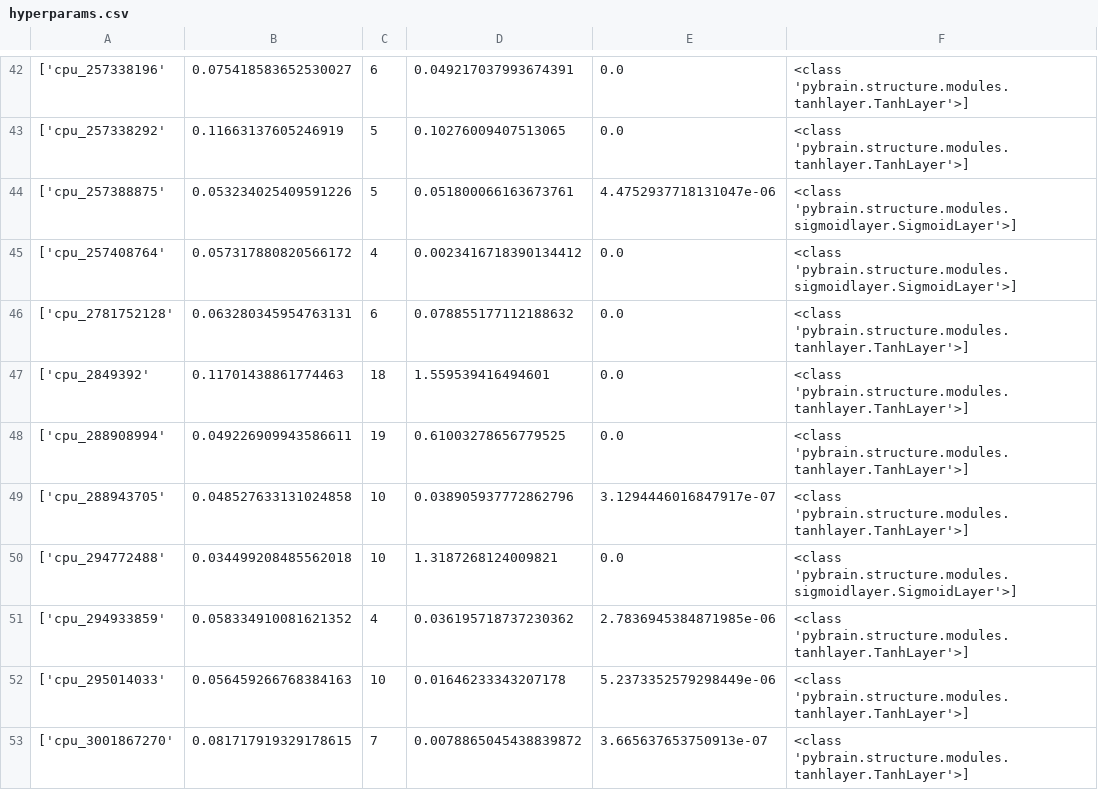
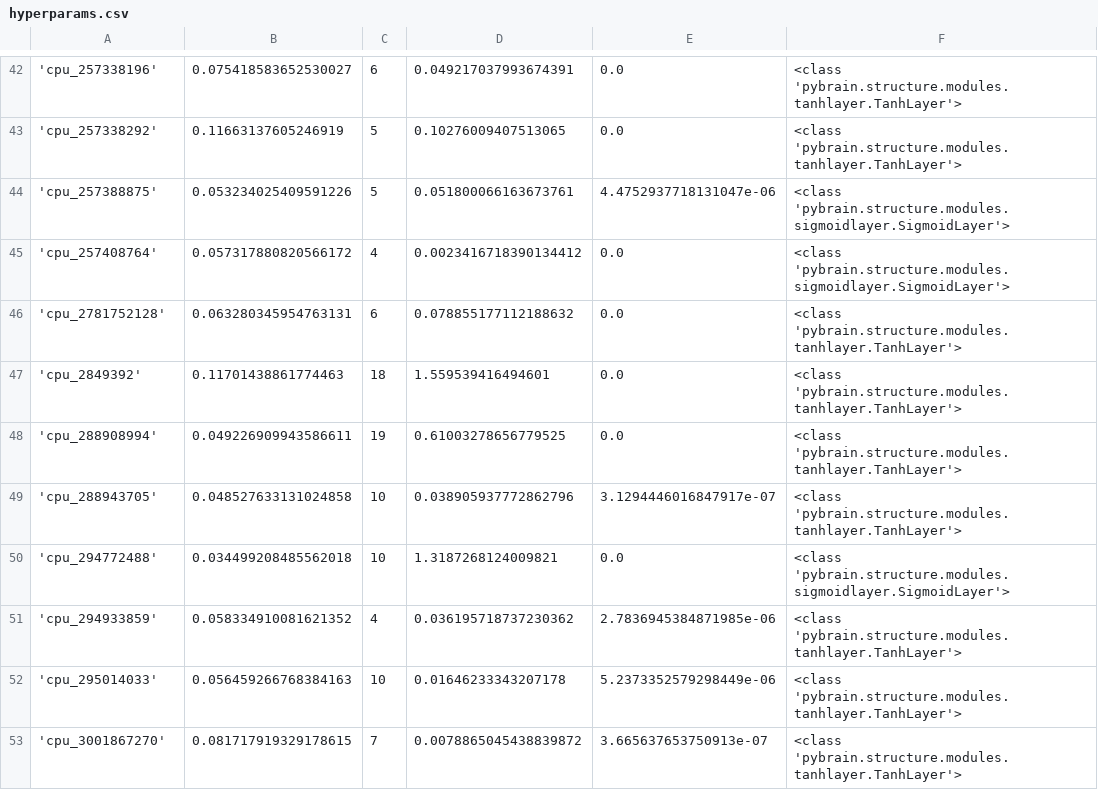
Before and after one commit to Manrich121/ForecastingCloud, a CSV file: DataPlot/data/cpu3_networks/hyperparams.csv, drawn as a sheet; only a part is shown, gaps mark what is left out; the diff covers the shown part only.

```diff
--- a/DataPlot/data/cpu3_networks/hyperparams.csv
+++ b/DataPlot/data/cpu3_networks/hyperparams.csv
@@ -42,12 +42,12 @@
-['cpu_257338196', 0.075418583652530027, 6, 0.049217037993674391, 0.0, <class 'pybrain.structure.modules.tanhlayer.TanhLayer'>]
-['cpu_257338292', 0.11663137605246919, 5, 0.10276009407513065, 0.0, <class 'pybrain.structure.modules.tanhlayer.TanhLayer'>]
-['cpu_257388875', 0.053234025409591226, 5, 0.051800066163673761, 4.4752937718131047e-06, <class 'pybrain.structure.modules.sigmoidlayer.SigmoidLayer'>]
-['cpu_257408764', 0.057317880820566172, 4, 0.0023416718390134412, 0.0, <class 'pybrain.structure.modules.sigmoidlayer.SigmoidLayer'>]
-['cpu_2781752128', 0.063280345954763131, 6, 0.078855177112188632, 0.0, <class 'pybrain.structure.modules.tanhlayer.TanhLayer'>]
-['cpu_2849392', 0.11701438861774463, 18, 1.559539416494601, 0.0, <class 'pybrain.structure.modules.tanhlayer.TanhLayer'>]
-['cpu_288908994', 0.049226909943586611, 19, 0.61003278656779525, 0.0, <class 'pybrain.structure.modules.tanhlayer.TanhLayer'>]
-['cpu_288943705', 0.048527633131024858, 10, 0.038905937772862796, 3.1294446016847917e-07, <class 'pybrain.structure.modules.tanhlayer.TanhLayer'>]
-['cpu_294772488', 0.034499208485562018, 10, 1.3187268124009821, 0.0, <class 'pybrain.structure.modules.sigmoidlayer.SigmoidLayer'>]
-['cpu_294933859', 0.058334910081621352, 4, 0.036195718737230362, 2.7836945384871985e-06, <class 'pybrain.structure.modules.tanhlayer.TanhLayer'>]
-['cpu_295014033', 0.056459266768384163, 10, 0.01646233343207178, 5.2373352579298449e-06, <class 'pybrain.structure.modules.tanhlayer.TanhLayer'>]
-['cpu_3001867270', 0.081717919329178615, 7, 0.0078865045438839872, 3.665637653750913e-07, <class 'pybrain.structure.modules.tanhlayer.TanhLayer'>]
+'cpu_257338196', 0.075418583652530027, 6, 0.049217037993674391, 0.0, <class 'pybrain.structure.modules.tanhlayer.TanhLayer'>
+'cpu_257338292', 0.11663137605246919, 5, 0.10276009407513065, 0.0, <class 'pybrain.structure.modules.tanhlayer.TanhLayer'>
+'cpu_257388875', 0.053234025409591226, 5, 0.051800066163673761, 4.4752937718131047e-06, <class 'pybrain.structure.modules.sigmoidlayer.SigmoidLayer'>
+'cpu_257408764', 0.057317880820566172, 4, 0.0023416718390134412, 0.0, <class 'pybrain.structure.modules.sigmoidlayer.SigmoidLayer'>
+'cpu_2781752128', 0.063280345954763131, 6, 0.078855177112188632, 0.0, <class 'pybrain.structure.modules.tanhlayer.TanhLayer'>
+'cpu_2849392', 0.11701438861774463, 18, 1.559539416494601, 0.0, <class 'pybrain.structure.modules.tanhlayer.TanhLayer'>
+'cpu_288908994', 0.049226909943586611, 19, 0.61003278656779525, 0.0, <class 'pybrain.structure.modules.tanhlayer.TanhLayer'>
+'cpu_288943705', 0.048527633131024858, 10, 0.038905937772862796, 3.1294446016847917e-07, <class 'pybrain.structure.modules.tanhlayer.TanhLayer'>
+'cpu_294772488', 0.034499208485562018, 10, 1.3187268124009821, 0.0, <class 'pybrain.structure.modules.sigmoidlayer.SigmoidLayer'>
+'cpu_294933859', 0.058334910081621352, 4, 0.036195718737230362, 2.7836945384871985e-06, <class 'pybrain.structure.modules.tanhlayer.TanhLayer'>
+'cpu_295014033', 0.056459266768384163, 10, 0.01646233343207178, 5.2373352579298449e-06, <class 'pybrain.structure.modules.tanhlayer.TanhLayer'>
+'cpu_3001867270', 0.081717919329178615, 7, 0.0078865045438839872, 3.665637653750913e-07, <class 'pybrain.structure.modules.tanhlayer.TanhLayer'>
```
Also changed, not shown: 176 edited cells elsewhere in this file, 4 other files.
